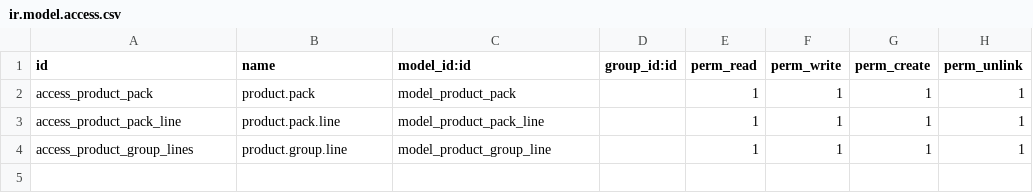
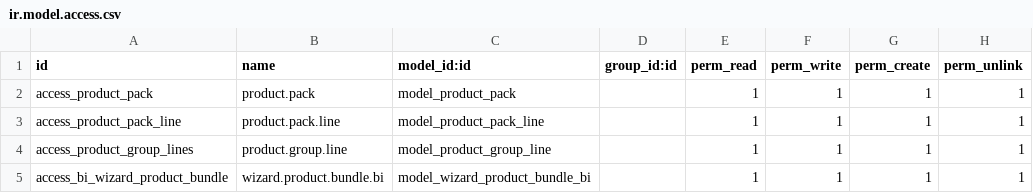
Before and after one commit to myat90thu/test4, a CSV file: product_bundle_pack/security/ir.model.access.csv, drawn as a sheet.

Commit message:
group work

```diff
--- a/product_bundle_pack/security/ir.model.access.csv
+++ b/product_bundle_pack/security/ir.model.access.csv
@@ -4 +4,2 @@ access_product_pack_line,product.pack.line,model_product_pack_line,,1,1,1,1
 access_product_group_lines,product.group.line,model_product_group_line,,1,1,1,1
+access_bi_wizard_product_bundle,wizard.product.bundle.bi,model_wizard_product_bundle_bi,,1,1,1,1
```
Also changed, not shown: 2 other files.
